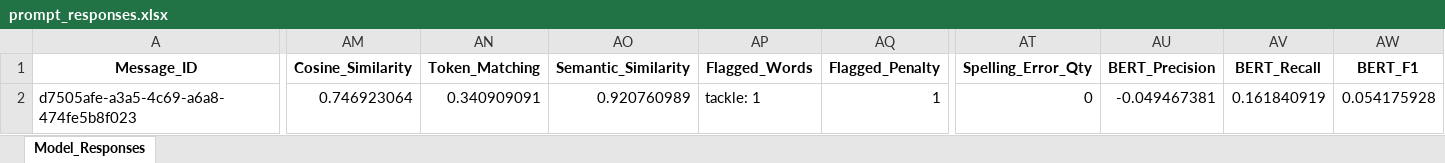
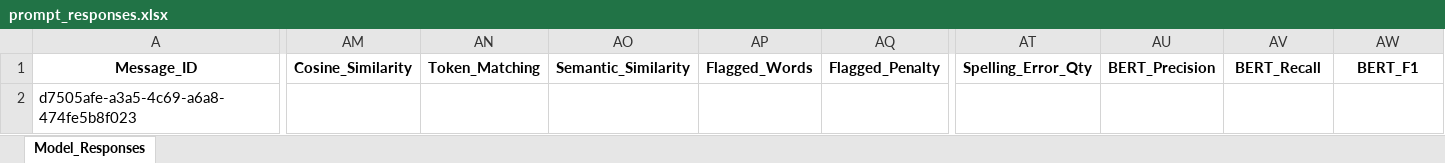
Before and after one commit to sessionmemory/prompt-machine, an Excel workbook: prompt_responses.xlsx, sheet Model_Responses, drawn as a sheet; only a part is shown, gaps mark what is left out; values as stored, in another font and other column widths than the file's, no borders; the diff covers the shown part only; the diff names each change by its address in the sheet, - before the commit and + after, or states it on an @@ line.

```diff
--- a/prompt_responses.xlsx (sheet Model_Responses)
+++ b/prompt_responses.xlsx (sheet Model_Responses)
-AM2: 0.746923064
+AM2: (empty)
-AN2: 0.340909091
+AN2: (empty)
-AO2: 0.920760989
+AO2: (empty)
-AP2: tackle: 1
+AP2: (empty)
-AQ2: 1
+AQ2: (empty)
-AT2: 0
+AT2: (empty)
-AU2: -0.049467381
+AU2: (empty)
-AV2: 0.161840919
+AV2: (empty)
-AW2: 0.054175928
+AW2: (empty)
```
Also changed, not shown: 85 edited cells elsewhere in this sheet, 5 other files.
